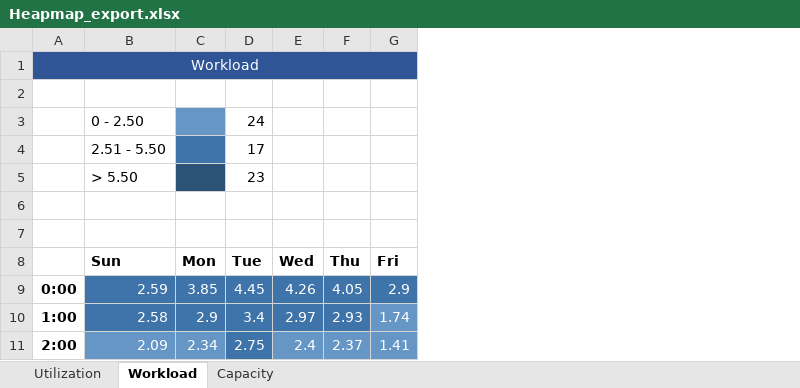
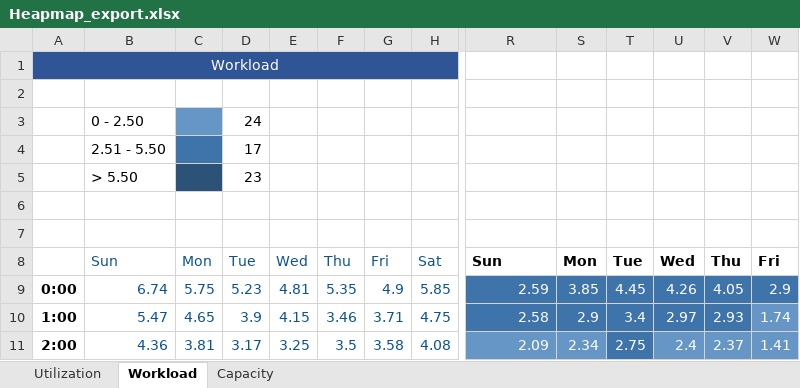
Before and after one commit to naveenkumarkandasamy/Staffing, an Excel workbook: Heapmap_export.xlsx, sheet Workload, drawn as a sheet; only a part is shown, gaps mark what is left out; values as stored, in another font and other column widths than the file's, no borders; removed rows and columns are numbered as before the commit, all else as after; the diff covers the shown part only; the diff names each change by its address in the sheet, - before the commit and + after, or states it on an @@ line.

```diff
--- a/Heapmap_export.xlsx (sheet Workload)
+++ b/Heapmap_export.xlsx (sheet Workload)
+column B, rows 3-11: 0 - 2.50 | 2.51 - 5.50 | > 5.50 |  |  | Sun | 6.74 | 5.47 | 4.36
+column C, rows 8-11: Mon | 5.75 | 4.65 | 3.81
+column D, rows 3-11: 24 | 17 | 23 |  |  | Tue | 5.23 | 3.9 | 3.17
+column E, rows 8-11: Wed | 4.81 | 4.15 | 3.25
+column F, rows 8-11: Thu | 5.35 | 3.46 | 3.5
+column G, rows 8-11: Fri | 4.9 | 3.71 | 3.58
+column H, rows 8-11: Sat | 5.85 | 4.75 | 4.08
-A1:H1 merged
+A1:P1 merged
-R1:W1 fill: #2F5597
+R1:W1 fill: none
-R3: 0 - 2.50
+R3: (empty)
-S3 fill: #6596C6
+S3 fill: none
-T3: 24
+T3: (empty)
-R4: 2.51 - 5.50
+R4: (empty)
-S4 fill: #3E74A9
+S4 fill: none
-T4: 17
+T4: (empty)
-R5: > 5.50
+R5: (empty)
-S5 fill: #2C5277
+S5 fill: none
-T5: 23
+T5: (empty)
```
Also changed, not shown: 9 added columns and cell formats elsewhere in this sheet, 3 other files.
